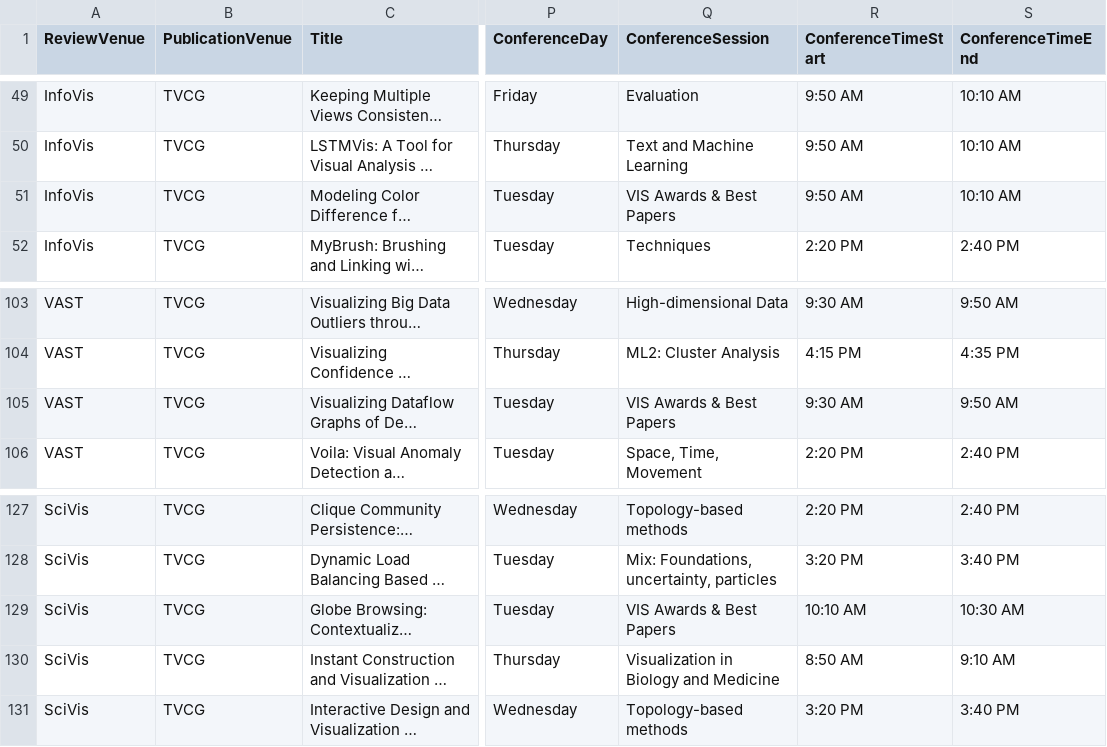
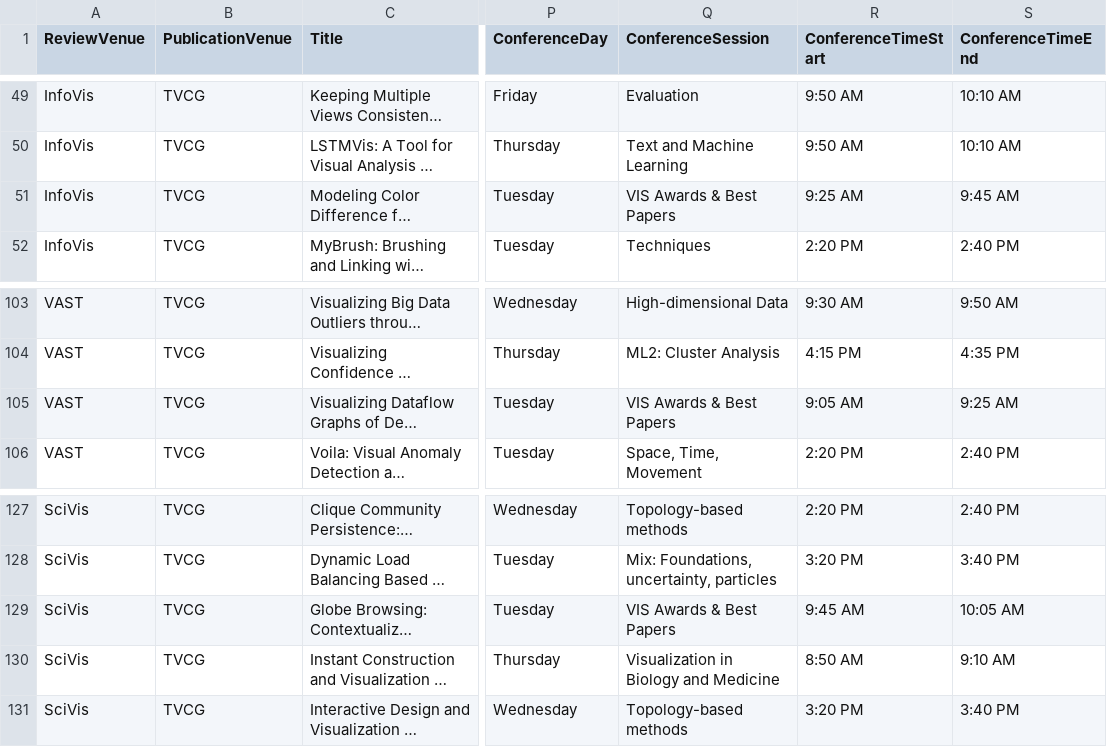
Before and after one commit to steveharoz/open-access-vis, a CSV file: openaccessvis.csv, drawn as a sheet; only a part is shown, gaps mark what is left out; long unchanged cells end in …; the diff names each change by its address in the sheet, - before the commit and + after, or states it on an @@ line.

Commit message:
awards times

```diff
--- a/openaccessvis.csv
+++ b/openaccessvis.csv
-R51 (ConferenceTimeStart): 9:50 AM
+R51 (ConferenceTimeStart): 9:25 AM
-S51 (ConferenceTimeEnd): 10:10 AM
+S51 (ConferenceTimeEnd): 9:45 AM
-R105 (ConferenceTimeStart): 9:30 AM
+R105 (ConferenceTimeStart): 9:05 AM
-S105 (ConferenceTimeEnd): 9:50 AM
+S105 (ConferenceTimeEnd): 9:25 AM
-R129 (ConferenceTimeStart): 10:10 AM
+R129 (ConferenceTimeStart): 9:45 AM
-S129 (ConferenceTimeEnd): 10:30 AM
+S129 (ConferenceTimeEnd): 10:05 AM
```
